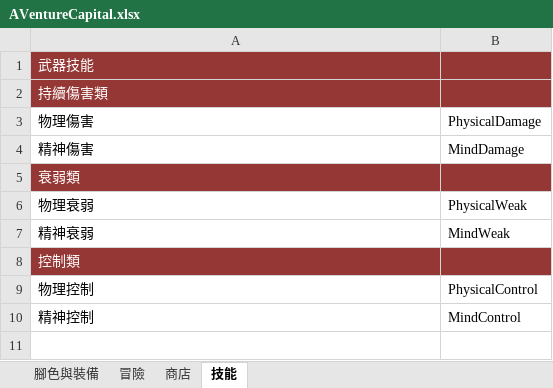
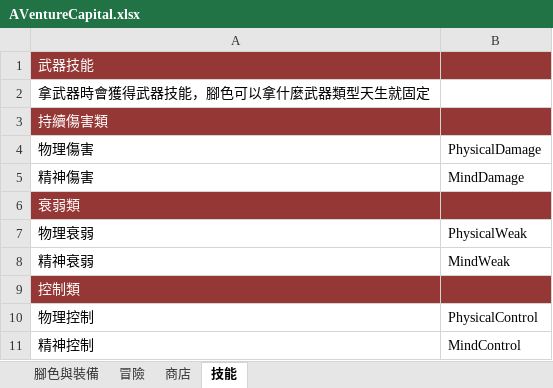
Before and after one commit to scozirge/AVentureCapital, an Excel workbook: Designer/AVentureCapital.xlsx, sheet 技能, drawn as a sheet; values as stored, in another font and other column widths than the file's, no borders; the diff names each change by its address in the sheet, - before the commit and + after, or states it on an @@ line.

Commit message:
新增企劃武器技能說明

```diff
--- a/Designer/AVentureCapital.xlsx (sheet 技能)
+++ b/Designer/AVentureCapital.xlsx (sheet 技能)
+row 2: 拿武器時會獲得武器技能，腳色可以拿什麼武器類型天生就固定
```
